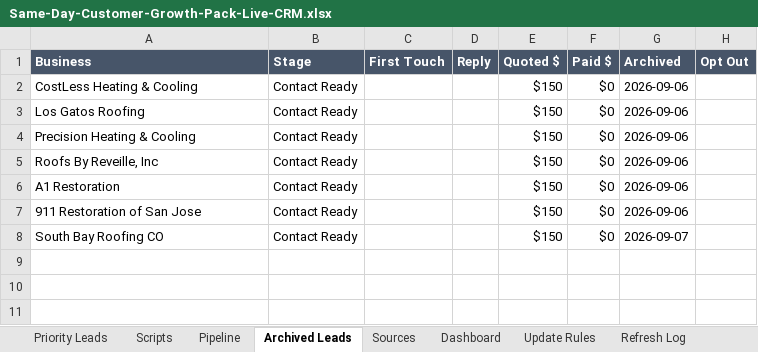
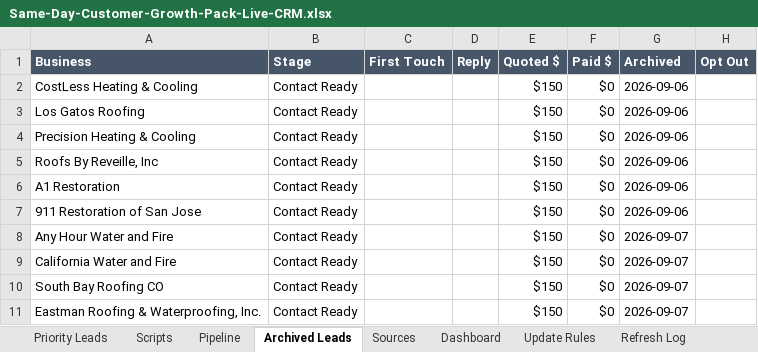
Before and after one commit to anastaysia94-sudo/founder-os, an Excel workbook: sales-engine/Same-Day-Customer-Growth-Pack-Live-CRM.xlsx, sheet Archived Leads, drawn as a sheet; values as stored, in another font and other column widths than the file's, no borders; the diff names each change by its address in the sheet, - before the commit and + after, or states it on an @@ line.

```diff
--- a/sales-engine/Same-Day-Customer-Growth-Pack-Live-CRM.xlsx (sheet Archived Leads)
+++ b/sales-engine/Same-Day-Customer-Growth-Pack-Live-CRM.xlsx (sheet Archived Leads)
+row 8: Any Hour Water and Fire | Contact Ready |  |  | $150 | $0 | 2026-09-07
+row 9: California Water and Fire | Contact Ready |  |  | $150 | $0 | 2026-09-07
+row 11: Eastman Roofing & Waterproofing, Inc. | Contact Ready |  |  | $150 | $0 | 2026-09-07
```
Also changed, not shown: sheet Refresh Log.
